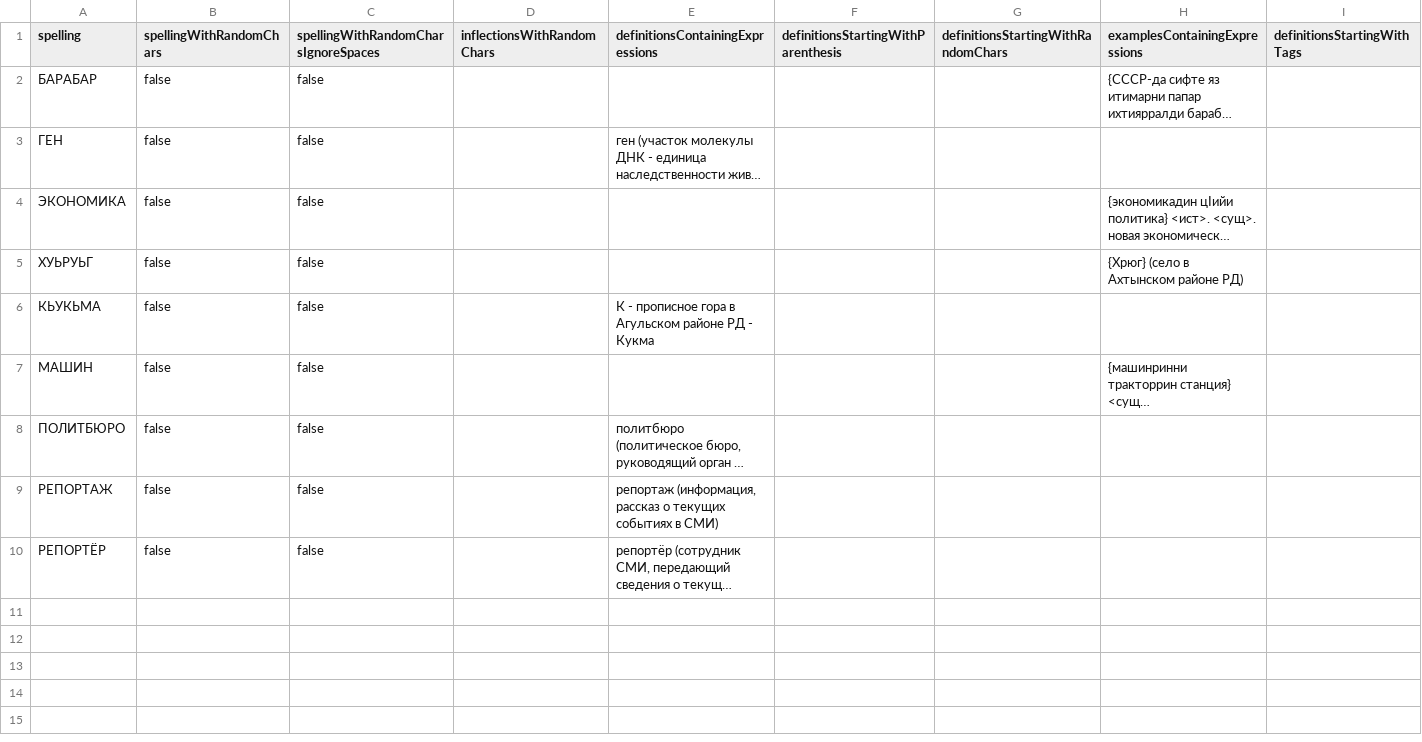
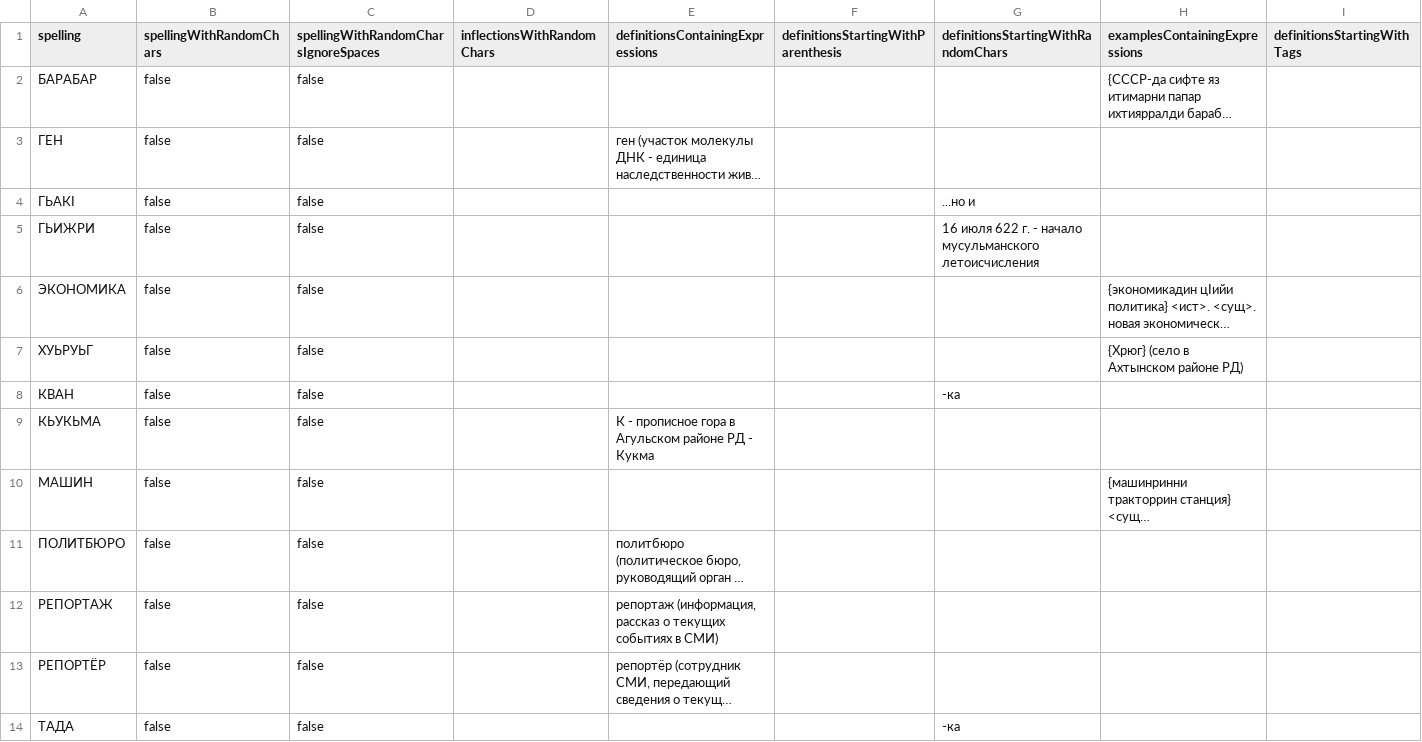
Before and after one commit to LekiTech/html-parser, a CSV file: v2migration/reports/Лезгинско-Русский Словарь_Бабаханов М.М._analysis.csv, drawn as a sheet; only a part is shown; long unchanged cells end in …; rows hold the shown columns only; the diff names each change by its address in the sheet, - before the commit and + after, or states it on an @@ line.

```diff
--- a/v2migration/reports/Лезгинско-Русский Словарь_Бабаханов М.М._analysis.csv
+++ b/v2migration/reports/Лезгинско-Русский Словарь_Бабаханов М.М._analysis.csv
+row 4: ГЬАКI | false | false |  |  |  | ...но и
+row 5: ГЬИЖРИ | false | false |  |  |  | 16 июля 622 г. - начало мусульманского летоисчисления
+row 8: КВАН | false | false |  |  |  | -ка
+row 14: ТАДА | false | false |  |  |  | -ка
```
Also changed, not shown: v2migration/reports/Табасаранско-Русский Словарь_Ханмагомедов Б.Г.К., Шалбузов К.Т._analysis.csv, 9 other files.
